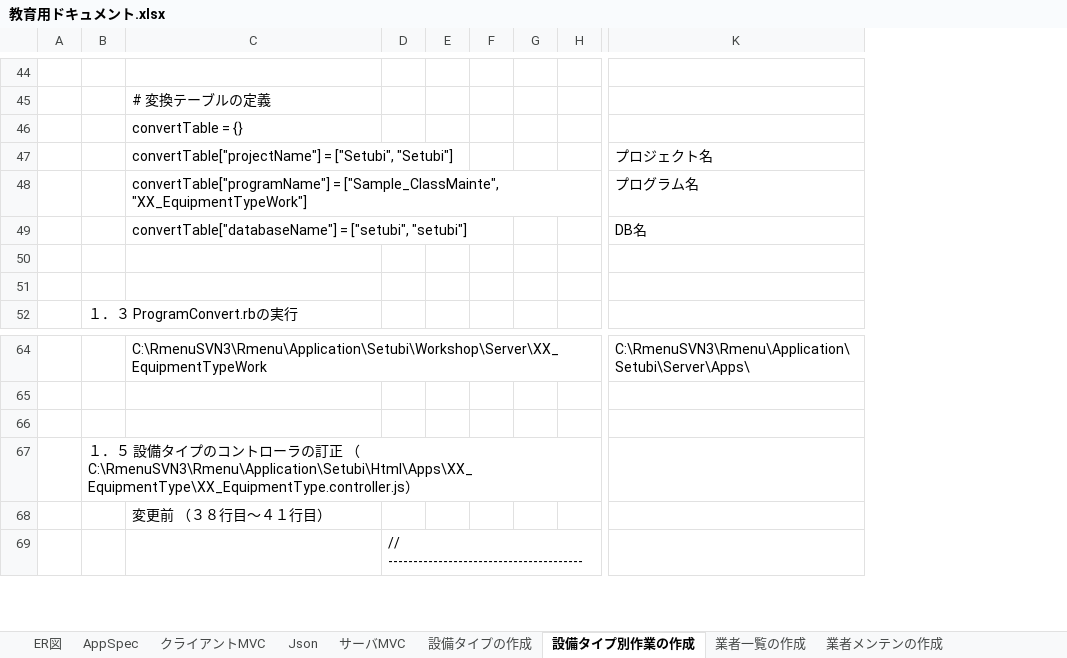
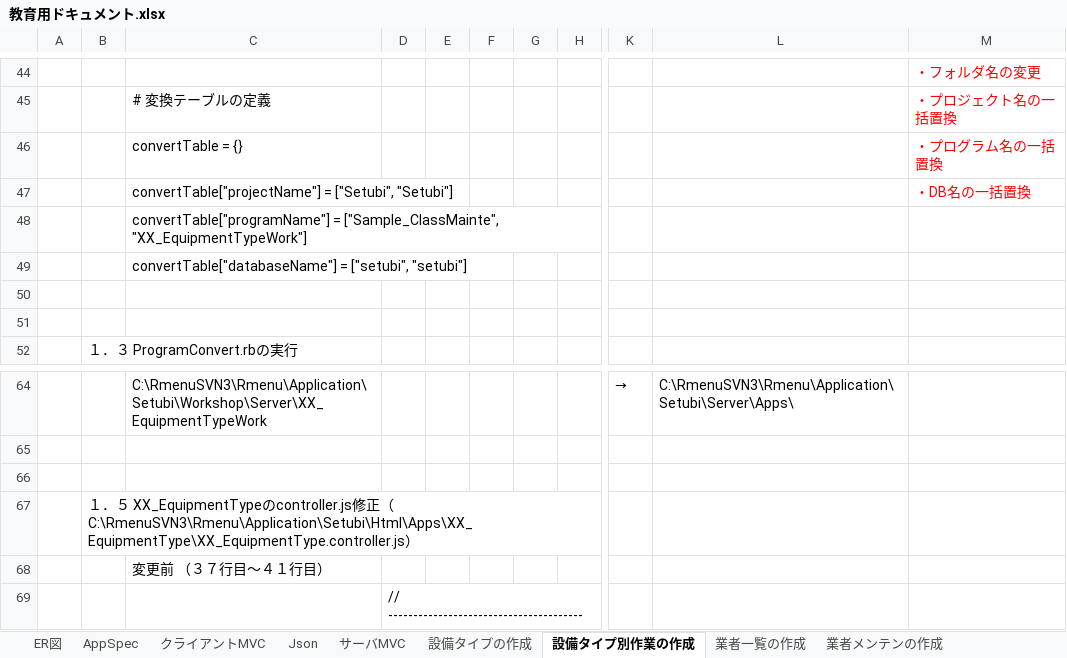
Before and after one commit to kurokouji/test-Rmenu00, an Excel workbook: Application/Setubi/教育用ドキュメント/教育用ドキュメント.xlsx, sheet 設備タイプ別作業の作成, drawn as a sheet; only a part is shown, gaps mark what is left out; values as stored, in another font and other column widths than the file's, no borders; charts and pictures not drawn; removed rows and columns are numbered as before the commit, all else as after; the diff covers the shown part only; the diff names each change by its address in the sheet, - before the commit and + after, or states it on an @@ line.

```diff
--- a/Application/Setubi/教育用ドキュメント/教育用ドキュメント.xlsx (sheet 設備タイプ別作業の作成)
+++ b/Application/Setubi/教育用ドキュメント/教育用ドキュメント.xlsx (sheet 設備タイプ別作業の作成)
-column F, empty
-column G, empty
+column F, empty
+column G, empty
+column K, row 64: →
+column M, rows 44-47: ・フォルダ名の変更 | ・プロジェクト名の一括置換 | ・プログラム名の一括置換 | ・DB名の一括置換
-L47: プロジェクト名
+L47: (empty)
-L48: プログラム名
+L48: (empty)
-L49: DB名
+L49: (empty)
-B67: …５ 設備タイプのコントローラの訂正 （C:\RmenuSVN3\Rmenu\Application\Setubi\Html\Apps\XX_EquipmentType\XX_EquipmentType.controller.js…
+B67: …５ XX_EquipmentTypeのcontroller.js修正（C:\RmenuSVN3\Rmenu\Application\Setubi\Html\Apps\XX_EquipmentType\XX_EquipmentType.controller.js…
-C68: 変更前 （３８行目～４１行目）
+C68: 変更前 （３７行目～４１行目）
```
Also changed, not shown: 8 removed rows, 5 edited cells and cell formats elsewhere in this sheet, sheet 設備タイプの作成, charts or pictures, 2 other files.
